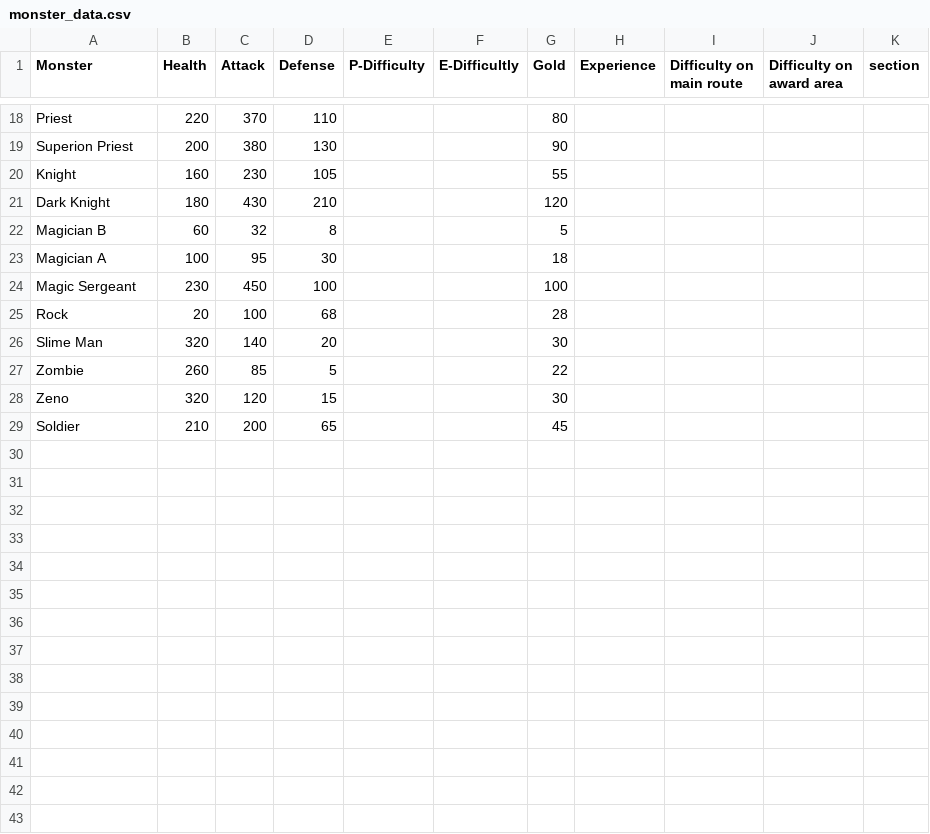
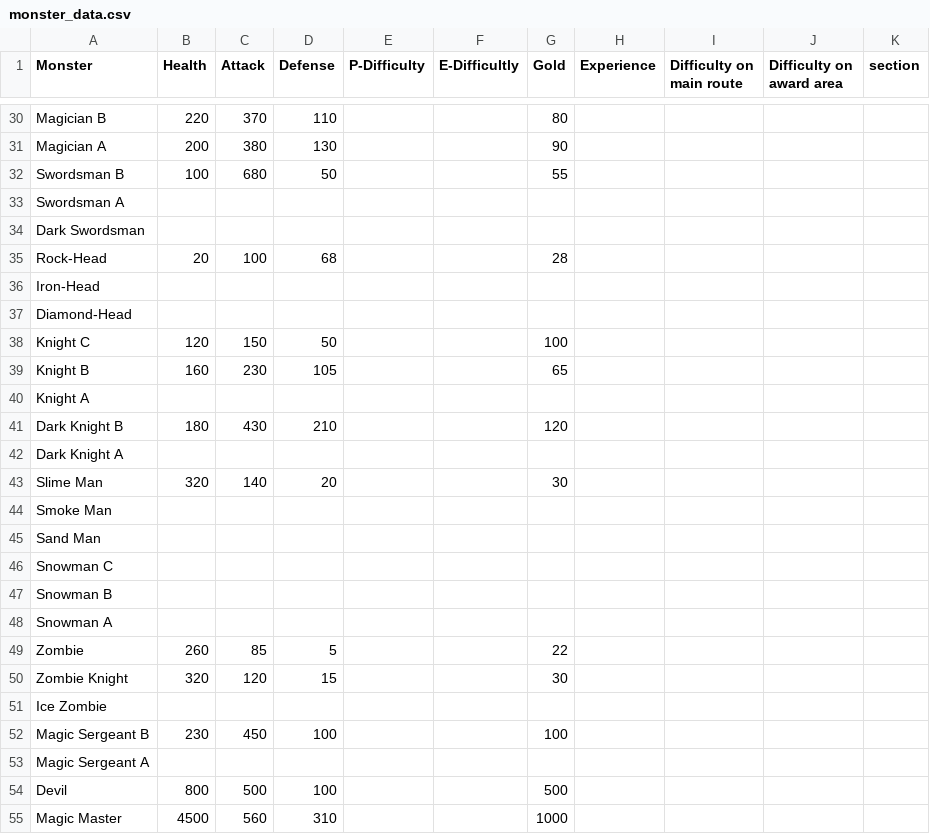
Before and after one commit to Pi-sun/Magic_tower_infinity, a CSV file: monster_data.csv, drawn as a sheet; only a part is shown, gaps mark what is left out; removed rows and columns are numbered as before the commit, all else as after; the diff covers the shown part only; the diff names each change by its address in the sheet, - before the commit and + after, or states it on an @@ line.

Commit message:
Update monster data

```diff
--- a/monster_data.csv
+++ b/monster_data.csv
-A30 (Monster): Priest
+A30 (Monster): Magician B
-A31 (Monster): Superion Priest
+A31 (Monster): Magician A
+row 32: Swordsman B | 100 | 680 | 50 |  |  | 55
+row 33: Swordsman A
+row 34: Dark Swordsman
+row 35: Rock-Head | 20 | 100 | 68 |  |  | 28
+row 36: Iron-Head
+row 37: Diamond-Head
+row 38: Knight C | 120 | 150 | 50 |  |  | 100
-A39 (Monster): Knight
+A39 (Monster): Knight B
-G39 (Gold): 55
+G39 (Gold): 65
+row 40: Knight A
-A41 (Monster): Dark Knight
+A41 (Monster): Dark Knight B
-row 22: Magician B | 60 | 32 | 8 |  |  | 5
-row 23: Magician A | 100 | 95 | 30 |  |  | 18
-row 24: Magic Sergeant | 230 | 450 | 100 |  |  | 100
-row 25: Rock | 20 | 100 | 68 |  |  | 28
+row 42: Dark Knight A
+row 44: Smoke Man
+row 45: Sand Man
+row 46: Snowman C
+row 47: Snowman B
+row 48: Snowman A
-A50 (Monster): Zeno
+A50 (Monster): Zombie Knight
@@ row 29 moved to row 13: Soldier @@
+row 51: Ice Zombie
+row 52: Magic Sergeant B | 230 | 450 | 100 |  |  | 100
+row 53: Magic Sergeant A
+row 54: Devil | 800 | 500 | 100 |  |  | 500
+row 55: Magic Master | 4500 | 560 | 310 |  |  | 1000
```
Also changed, not shown: 13 added rows, 2 removed rows, 3 moved rows and 7 edited cells elsewhere in this file, 1 other file.
